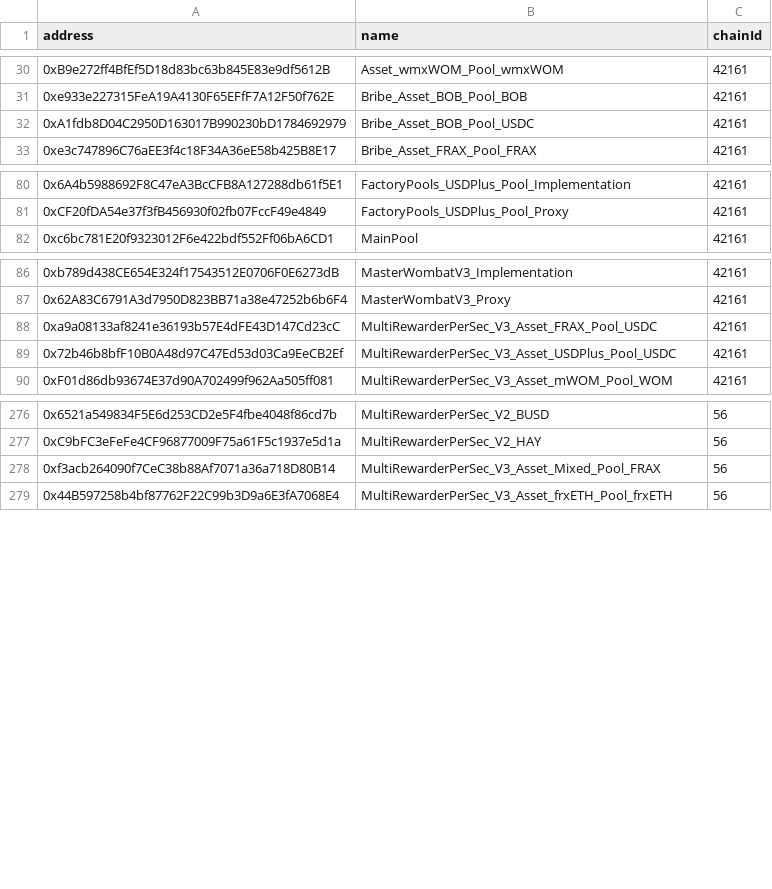
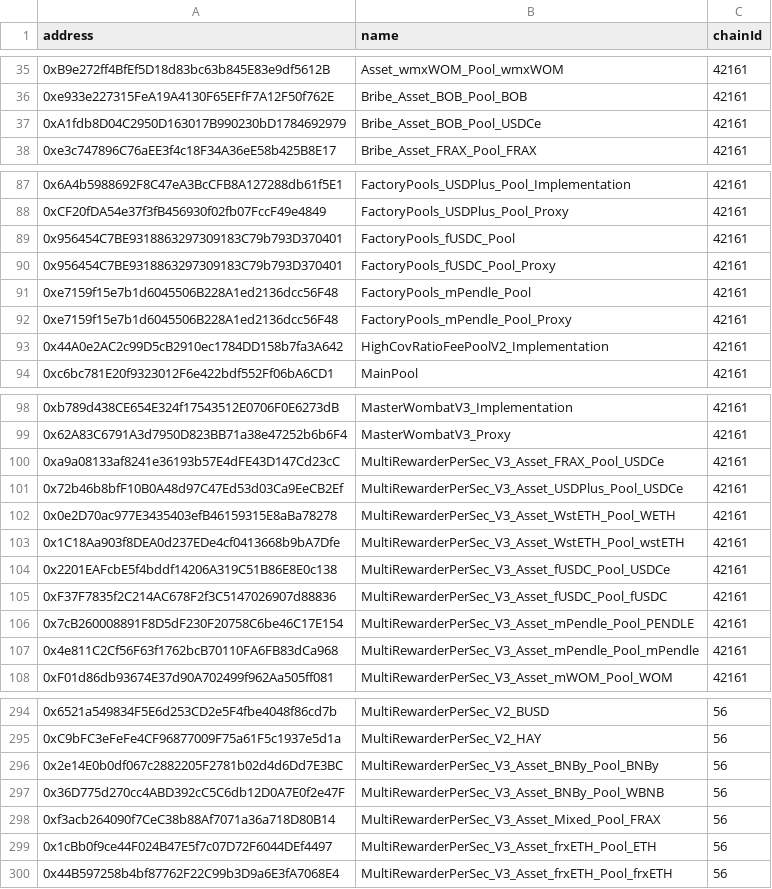
Before and after one commit to Sotatek-PhucTa/wombat, a CSV file: address-book.csv, drawn as a sheet; only a part is shown, gaps mark what is left out; the diff covers the shown part only.

```diff
--- a/address-book.csv
+++ b/address-book.csv
@@ -31,3 +36,3 @@ address,name,chainId
 0xe933e227315FeA19A4130F65EFfF7A12F50f762E,Bribe_Asset_BOB_Pool_BOB,42161
-0xA1fdb8D04C2950D163017B990230bD1784692979,Bribe_Asset_BOB_Pool_USDC,42161
+0xA1fdb8D04C2950D163017B990230bD1784692979,Bribe_Asset_BOB_Pool_USDCe,42161
 0xe3c747896C76aEE3f4c18F34A36eE58b425B8E17,Bribe_Asset_FRAX_Pool_FRAX,42161
@@ -81,2 +88,7 @@ address,name,chainId
 0xCF20fDA54e37f3fB456930f02fb07FccF49e4849,FactoryPools_USDPlus_Pool_Proxy,42161
+0x956454C7BE9318863297309183C79b793D370401,FactoryPools_fUSDC_Pool,42161
+0x956454C7BE9318863297309183C79b793D370401,FactoryPools_fUSDC_Pool_Proxy,42161
+0xe7159f15e7b1d6045506B228A1ed2136dcc56F48,FactoryPools_mPendle_Pool,42161
+0xe7159f15e7b1d6045506B228A1ed2136dcc56F48,FactoryPools_mPendle_Pool_Proxy,42161
+0x44A0e2AC2c99D5cB2910ec1784DD158b7fa3A642,HighCovRatioFeePoolV2_Implementation,42161
 0xc6bc781E20f9323012F6e422bdf552Ff06bA6CD1,MainPool,42161
@@ -87,4 +99,10 @@ address,name,chainId
 0x62A83C6791A3d7950D823BB71a38e47252b6b6F4,MasterWombatV3_Proxy,42161
-0xa9a08133af8241e36193b57E4dFE43D147Cd23cC,MultiRewarderPerSec_V3_Asset_FRAX_Pool_USDC,42161
-0x72b46b8bfF10B0A48d97C47Ed53d03Ca9EeCB2Ef,MultiRewarderPerSec_V3_Asset_USDPlus_Pool_USDC,42161
+0xa9a08133af8241e36193b57E4dFE43D147Cd23cC,MultiRewarderPerSec_V3_Asset_FRAX_Pool_USDCe,42161
+0x72b46b8bfF10B0A48d97C47Ed53d03Ca9EeCB2Ef,MultiRewarderPerSec_V3_Asset_USDPlus_Pool_USDCe,42161
+0x0e2D70ac977E3435403efB46159315E8aBa78278,MultiRewarderPerSec_V3_Asset_WstETH_Pool_WETH,42161
+0x1C18Aa903f8DEA0d237EDe4cf0413668b9bA7Dfe,MultiRewarderPerSec_V3_Asset_WstETH_Pool_wstETH,42161
+0x2201EAFcbE5f4bddf14206A319C51B86E8E0c138,MultiRewarderPerSec_V3_Asset_fUSDC_Pool_USDCe,42161
+0xF37F7835f2C214AC678F2f3C5147026907d88836,MultiRewarderPerSec_V3_Asset_fUSDC_Pool_fUSDC,42161
+0x7cB260008891F8D5dF230F20758C6be46C17E154,MultiRewarderPerSec_V3_Asset_mPendle_Pool_PENDLE,42161
+0x4e811C2Cf56F63f1762bcB70110FA6FB83dCa968,MultiRewarderPerSec_V3_Asset_mPendle_Pool_mPendle,42161
 0xF01d86db93674E37d90A702499f962Aa505ff081,MultiRewarderPerSec_V3_Asset_mWOM_Pool_WOM,42161
@@ -277,3 +295,6 @@ address,name,chainId
 0xC9bFC3eFeFe4CF96877009F75a61F5c1937e5d1a,MultiRewarderPerSec_V2_HAY,56
+0x2e14E0b0df067c2882205F2781b02d4d6Dd7E3BC,MultiRewarderPerSec_V3_Asset_BNBy_Pool_BNBy,56
+0x36D775d270cc4ABD392cC5C6db12D0A7E0f2e47F,MultiRewarderPerSec_V3_Asset_BNBy_Pool_WBNB,56
 0xf3acb264090f7CeC38b88Af7071a36a718D80B14,MultiRewarderPerSec_V3_Asset_Mixed_Pool_FRAX,56
+0x1cBb0f9ce44F024B47E5f7c07D72F6044DEf4497,MultiRewarderPerSec_V3_Asset_frxETH_Pool_ETH,56
 0x44B597258b4bf87762F22C99b3D9a6E3fA7068E4,MultiRewarderPerSec_V3_Asset_frxETH_Pool_frxETH,56
```
Also changed, not shown: 9 added rows, 2 removed rows and 8 edited cells elsewhere in this file.
